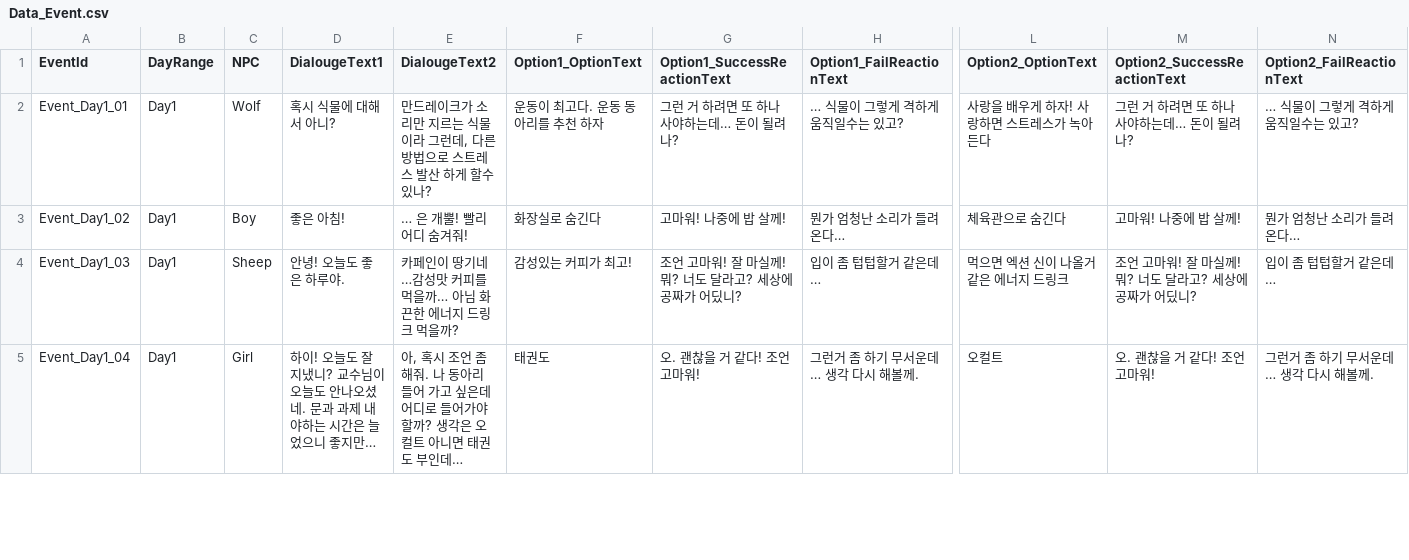
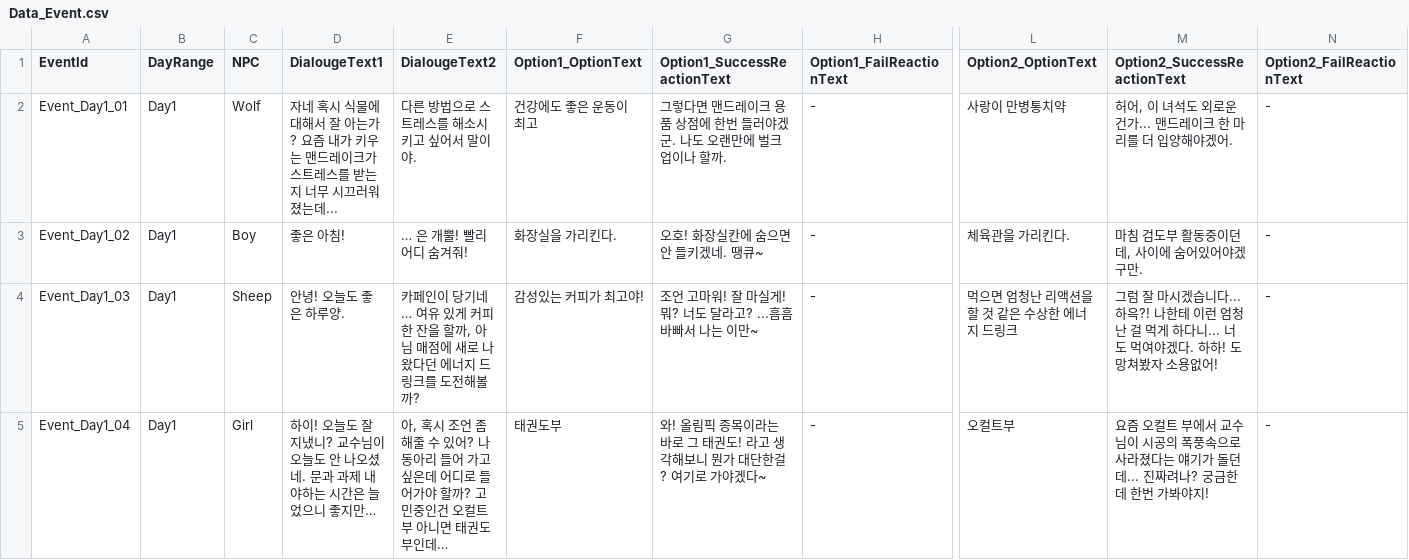
Before and after one commit to devAdaid/Stove_GameJam_October, a CSV file: Assets/Resources/Data/Event/Data_Event.csv, drawn as a sheet; only a part is shown, gaps mark what is left out; the diff covers the shown part only; the diff names each change by its address in the sheet, - before the commit and + after, or states it on an @@ line.

```diff
--- a/Assets/Resources/Data/Event/Data_Event.csv
+++ b/Assets/Resources/Data/Event/Data_Event.csv
-D2 (DialougeText1): 혹시 식물에 대해서 아니?
+D2 (DialougeText1): 자네 혹시 식물에 대해서 잘 아는가? 요즘 내가 키우는 맨드레이크가 스트레스를 받는지 너무 시끄러워졌는데...
-E2 (DialougeText2): 만드레이크가 소리만 지르는 식물이라 그런데, 다른 방법으로 스트레스 발산 하게 할수 있나?
+E2 (DialougeText2): 다른 방법으로 스트레스를 해소시키고 싶어서 말이야.
-F2 (Option1_OptionText): 운동이 최고다. 운동 동아리를 추천 하자
+F2 (Option1_OptionText): 건강에도 좋은 운동이 최고
-G2 (Option1_SuccessReactionText): 그런 거 하려면 또 하나 사야하는데… 돈이 될려나?
+G2 (Option1_SuccessReactionText): 그렇다면 맨드레이크 용품 상점에 한번 들러야겠군. 나도 오랜만에 벌크업이나 할까.
-H2 (Option1_FailReactionText): … 식물이 그렇게 격하게 움직일수는 있고?
+H2 (Option1_FailReactionText): -
-L2 (Option2_OptionText): 사랑을 배우게 하자! 사랑하면 스트레스가 녹아든다
+L2 (Option2_OptionText): 사랑이 만병통치약
-M2 (Option2_SuccessReactionText): 그런 거 하려면 또 하나 사야하는데… 돈이 될려나?
+M2 (Option2_SuccessReactionText): 허어, 이 녀석도 외로운건가... 맨드레이크 한 마리를 더 입양해야겠어.
-N2 (Option2_FailReactionText): … 식물이 그렇게 격하게 움직일수는 있고?
+N2 (Option2_FailReactionText): -
-F3 (Option1_OptionText): 화장실로 숨긴다
+F3 (Option1_OptionText): 화장실을 가리킨다.
-G3 (Option1_SuccessReactionText): 고마워! 나중에 밥 살께!
+G3 (Option1_SuccessReactionText): 오호! 화장실칸에 숨으면 안 들키겠네. 땡큐~
-H3 (Option1_FailReactionText): 뭔가 엄청난 소리가 들려온다…
+H3 (Option1_FailReactionText): -
-L3 (Option2_OptionText): 체육관으로 숨긴다
+L3 (Option2_OptionText): 체육관을 가리킨다.
-M3 (Option2_SuccessReactionText): 고마워! 나중에 밥 살께!
+M3 (Option2_SuccessReactionText): 마침 검도부 활동중이던데, 사이에 숨어있어야겠구만.
-N3 (Option2_FailReactionText): 뭔가 엄청난 소리가 들려온다…
+N3 (Option2_FailReactionText): -
-D4 (DialougeText1): 안녕! 오늘도 좋은 하루야.
+D4 (DialougeText1): 안녕! 오늘도 좋은 하루양.
-E4 (DialougeText2): …페인이 땅기네…감성맛 커피를 먹을까… 아님 화끈한 에너지 드링크 먹을까?
+E4 (DialougeText2): …페인이 당기네… 여유 있게 커피 한 잔을 할까, 아님 매점에 새로 나왔다던 에너지 드링크를 도전해볼까?
-F4 (Option1_OptionText): 감성있는 커피가 최고!
+F4 (Option1_OptionText): 감성있는 커피가 최고야!
-G4 (Option1_SuccessReactionText): 조언 고마워! 잘 마실께! 뭐? 너도 달라고? 세상에 공짜가 어딨니?
+G4 (Option1_SuccessReactionText): 조언 고마워! 잘 마실게! 뭐? 너도 달라고? ...흠흠 바빠서 나는 이만~
-H4 (Option1_FailReactionText): 입이 좀 텁텁할거 같은데…
+H4 (Option1_FailReactionText): -
-L4 (Option2_OptionText): 먹으면 엑션 신이 나올거 같은 에너지 드링크
+L4 (Option2_OptionText): 먹으면 엄청난 리액션을 할 것 같은 수상한 에너지 드링크
-M4 (Option2_SuccessReactionText): 조언 고마워! 잘 마실께! 뭐? 너도 달라고? 세상에 공짜가 어딨니?
+M4 (Option2_SuccessReactionText): 그럼 잘 마시겠습니다...하윽?! 나한테 이런 엄청난 걸 먹게 하다니... 너도 먹여야겠다. 하하! 도망쳐봤자 소용없어!
-N4 (Option2_FailReactionText): 입이 좀 텁텁할거 같은데…
+N4 (Option2_FailReactionText): -
-D5 (DialougeText1): …늘도 안나오셨네…
+D5 (DialougeText1): …늘도 안 나오셨네…
-E5 (DialougeText2): …좀 해줘. 나 동아리 들어 가고 싶은데 어디로 들어가야 할까? 생각은 오컬트 아니면 태권도 부인데…
+E5 (DialougeText2): …좀 해줄 수 있어? 나 동아리 들어 가고 싶은데 어디로 들어가야 할까? 고민중인건 오컬트부 아니면 태권도부인데…
-F5 (Option1_OptionText): 태권도
+F5 (Option1_OptionText): 태권도부
-G5 (Option1_SuccessReactionText): 오. 괜찮을 거 같다! 조언 고마워!
+G5 (Option1_SuccessReactionText): 와! 올림픽 종목이라는 바로 그 태권도! 라고 생각해보니 뭔가 대단한걸? 여기로 가야겠다~
-H5 (Option1_FailReactionText): 그런거 좀 하기 무서운데… 생각 다시 해볼께.
+H5 (Option1_FailReactionText): -
-L5 (Option2_OptionText): 오컬트
+L5 (Option2_OptionText): 오컬트부
-M5 (Option2_SuccessReactionText): 오. 괜찮을 거 같다! 조언 고마워!
+M5 (Option2_SuccessReactionText): 요즘 오컬트 부에서 교수님이 시공의 폭풍속으로 사라졌다는 얘기가 돌던데... 진짜려나? 궁금한데 한번 가봐야지!
-N5 (Option2_FailReactionText): 그런거 좀 하기 무서운데… 생각 다시 해볼께.
+N5 (Option2_FailReactionText): -
```
Also changed, not shown: 81 edited cells elsewhere in this file, 31 other files.
